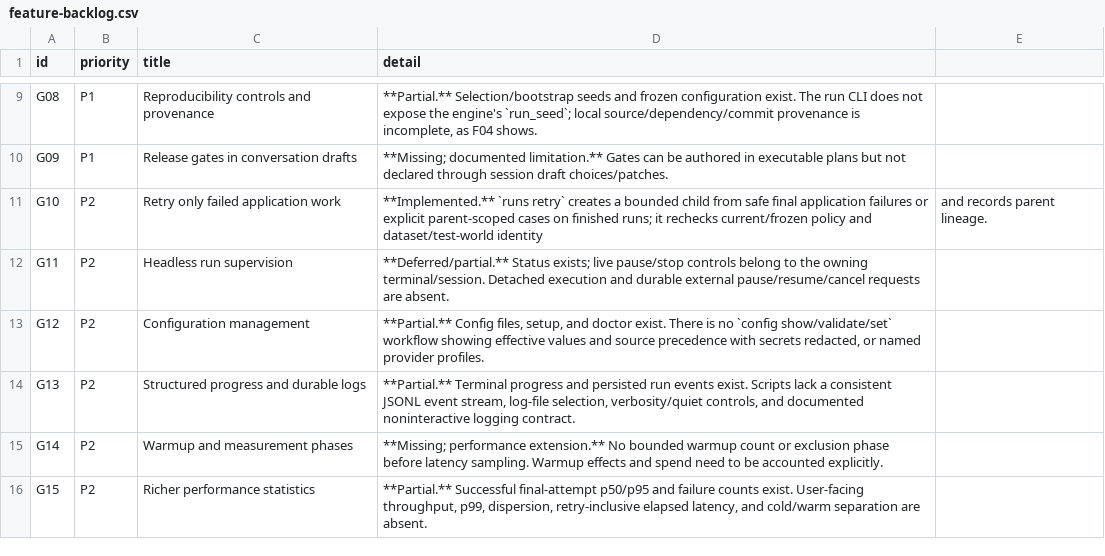
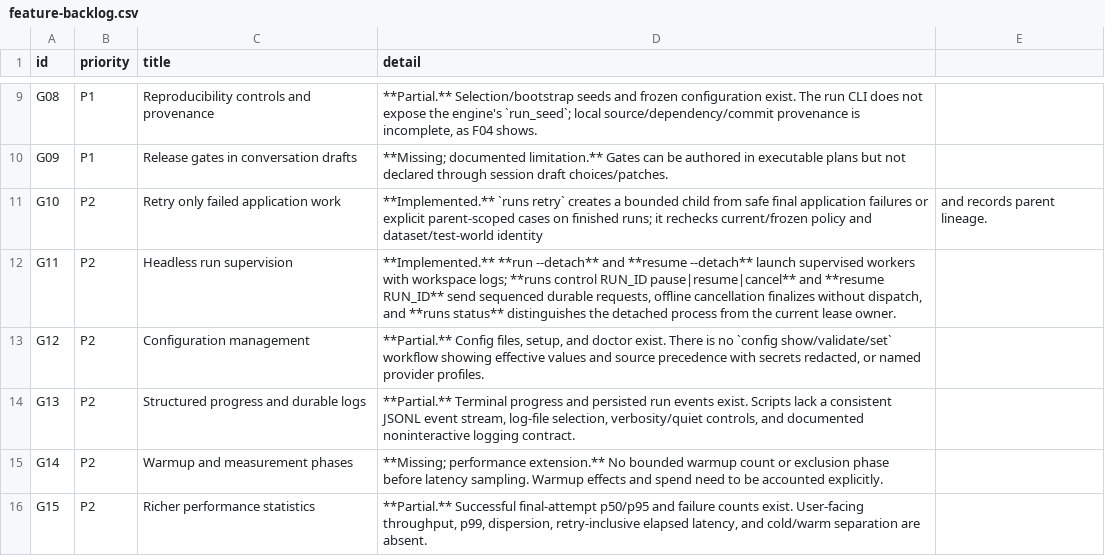
Before and after one commit to HaisamAbbas/BenchCraft, a CSV file: docs/audit/2026-10-08/feature-backlog.csv, drawn as a sheet; only a part is shown, gaps mark what is left out.

Commit message:
docs(audit): record G11 supervision delivery

```diff
--- a/docs/audit/2026-10-08/feature-backlog.csv
+++ b/docs/audit/2026-10-08/feature-backlog.csv
@@ -11,3 +11,3 @@ G09,P1,Release gates in conversation drafts,**Missing; documented limitation.**
 G10,P2,Retry only failed application work,**Implemented.** `runs retry` creates a bounded child from safe final application failures or explicit parent-scoped cases on finished runs; it rechecks current/frozen policy and dataset/test-world identity, and records parent lineage.
-G11,P2,Headless run supervision,**Deferred/partial.** Status exists; live pause/stop controls belong to the owning terminal/session. Detached execution and durable external pause/resume/cancel requests are absent.
+G11,P2,Headless run supervision,"**Implemented.** **run --detach** and **resume --detach** launch supervised workers with workspace logs; **runs control RUN_ID pause|resume|cancel** and **resume RUN_ID** send sequenced durable requests, offline cancellation finalizes without dispatch, and **runs status** distinguishes the detached process from the current lease owner."
 G12,P2,Configuration management,"**Partial.** Config files, setup, and doctor exist. There is no `config show/validate/set` workflow showing effective values and source precedence with secrets redacted, or named provider profiles."
```
Also changed, not shown: 5 other files.
